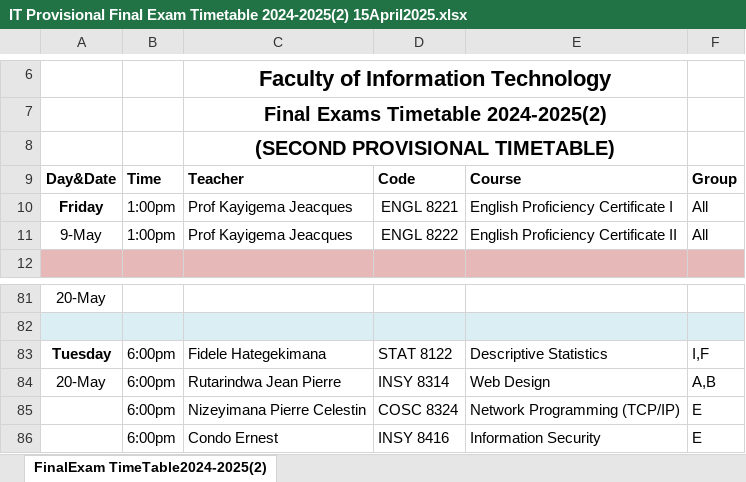
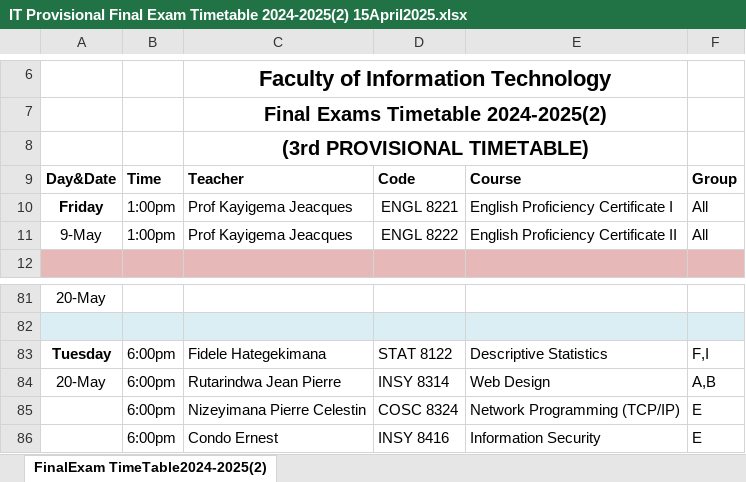
Before and after one commit to mutanganajoseph/Documents, an Excel workbook: auca/sem-1/time-table/IT Provisional Final Exam Timetable 2024-2025(2) 15April2025.xlsx, sheet FinalExam TimeTable2024-2025(2), drawn as a sheet; only a part is shown, gaps mark what is left out; values as stored, in another font and other column widths than the file's, no borders; charts and pictures not drawn; the diff covers the shown part only; the diff names each change by its address in the sheet, - before the commit and + after, or states it on an @@ line.

```diff
--- a/auca/sem-1/time-table/IT Provisional Final Exam Timetable 2024-2025(2) 15April2025.xlsx (sheet FinalExam TimeTable2024-2025(2))
+++ b/auca/sem-1/time-table/IT Provisional Final Exam Timetable 2024-2025(2) 15April2025.xlsx (sheet FinalExam TimeTable2024-2025(2))
-C8: (SECOND PROVISIONAL TIMETABLE)
+C8: (3rd PROVISIONAL TIMETABLE)
-F83: I,F
+F83: F,I
```
Also changed, not shown: 3 added rows, 2 removed rows and 12 edited cells elsewhere in this sheet, 4 other files.
